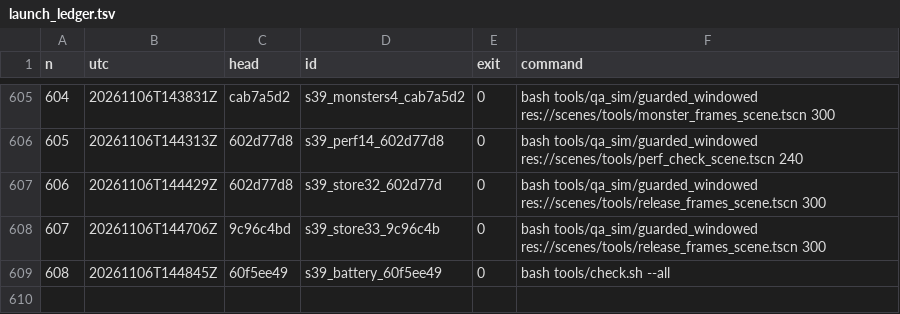
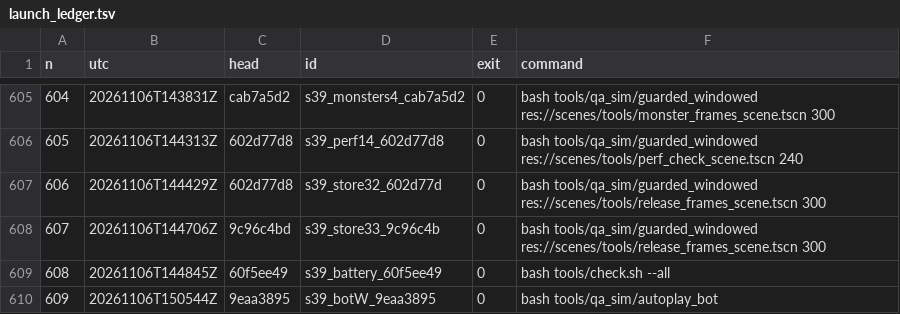
Before and after one commit to maxxxxx55555/igra, a TSV file: docs/artifacts/rc16/launch_ledger.tsv, drawn as a sheet; only a part is shown, gaps mark what is left out.

```diff
--- a/docs/artifacts/rc16/launch_ledger.tsv
+++ b/docs/artifacts/rc16/launch_ledger.tsv
@@ -609 +609,2 @@ n	utc	head	id	exit	command
 608	20261106T144845Z	60f5ee49	s39_battery_60f5ee49	0	bash tools/check.sh --all
+609	20261106T150544Z	9eaa3895	s39_botW_9eaa3895	0	bash tools/qa_sim/autoplay_bot
```
Also changed, not shown: 1 other file.
